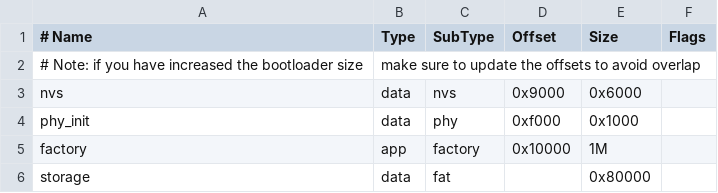
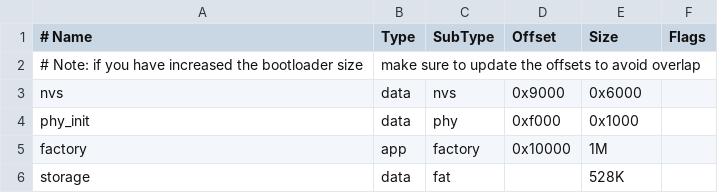
Before and after one commit to Meisterschulen-am-Ostbahnhof-Munchen/i2c_tools, a CSV file: i2c_tools/partitions_example.csv, drawn as a sheet.

Commit message:
528

```diff
--- a/i2c_tools/partitions_example.csv
+++ b/i2c_tools/partitions_example.csv
@@ -5,2 +5,2 @@ phy_init, data, phy,     0xf000,  0x1000,
 factory,  app,  factory, 0x10000, 1M,
-storage,  data, fat,     ,        0x80000,
+storage,  data, fat,     ,        528K,
```
